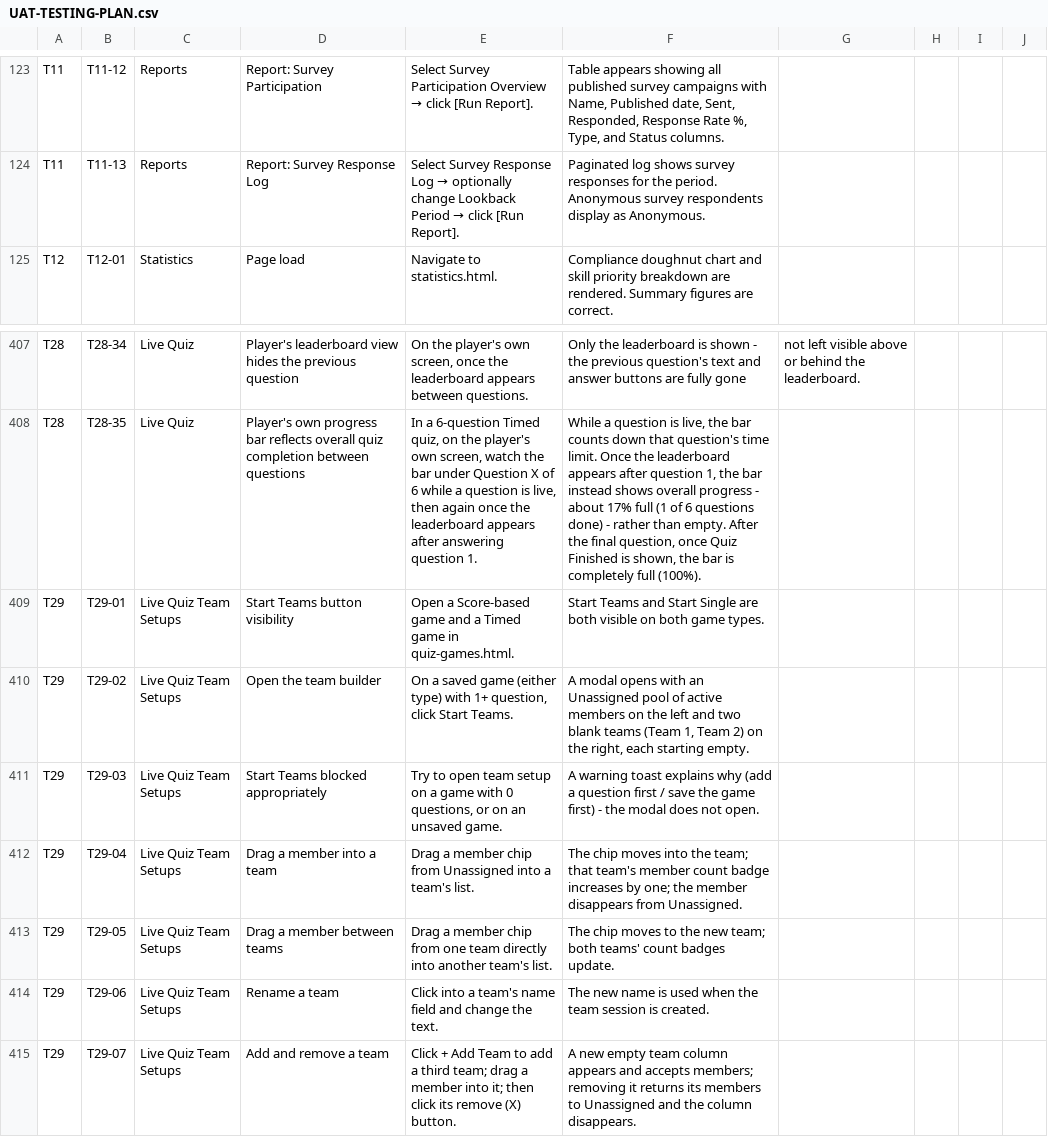
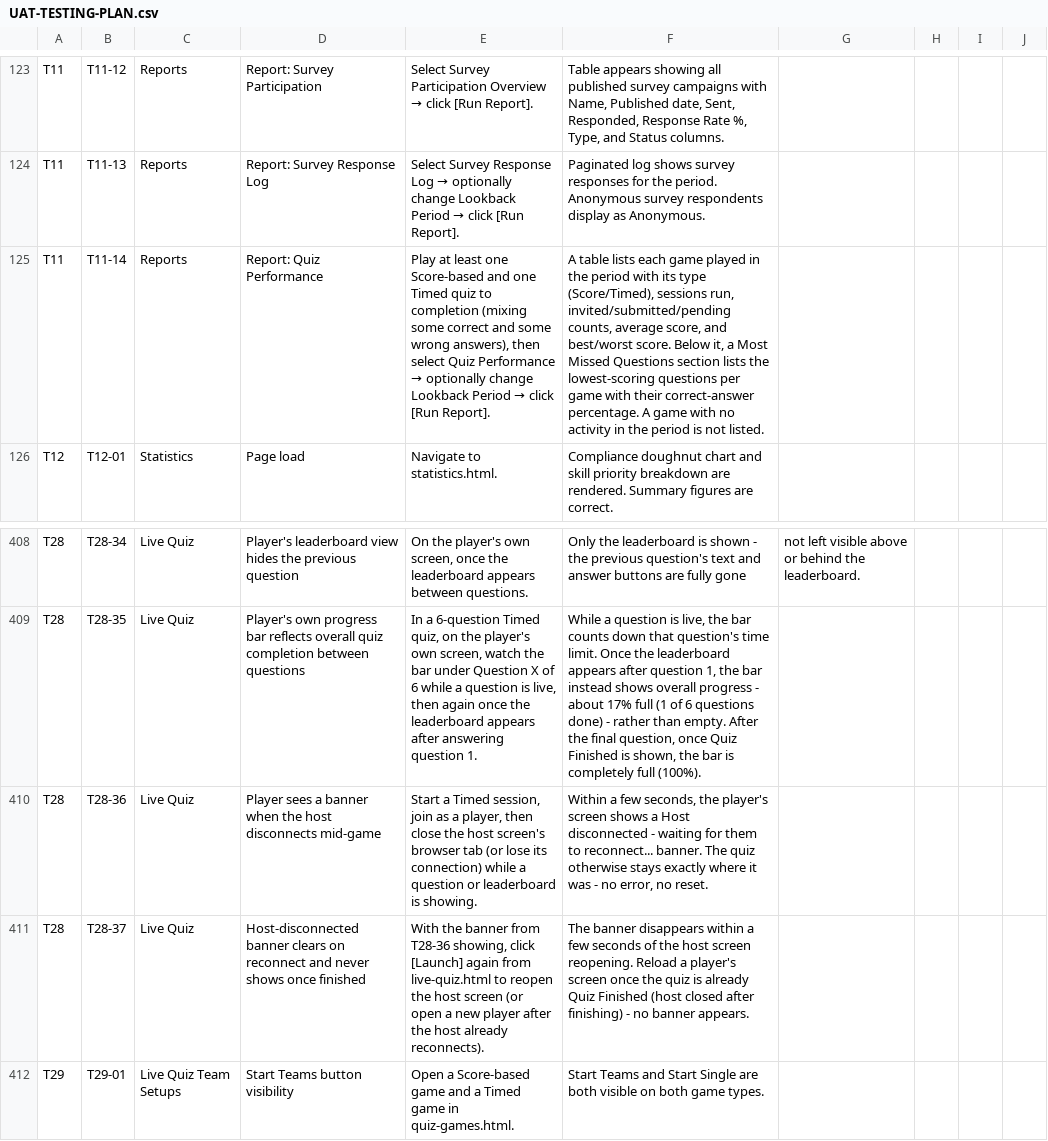
Before and after one commit to dassige/OSM, a CSV file: UAT-TESTING-PLAN.csv, drawn as a sheet; only a part is shown, gaps mark what is left out; the shorter side is filled out with more unchanged rows; the diff names each change by its address in the sheet, - before the commit and + after, or states it on an @@ line.

Commit message:
feat: add quiz performance report and host disconnection handling
- Implemented a new report for quiz performance, detailing participation and scoring metrics.
- Added functionality to track host presence during live quizzes, displaying a banner for players when the host disconnects.
- Updated UAT testing plan to include new quiz performance report tests and host disconnection scenarios.
- Enhanced API documentation and Postman collections to support the new quiz performance endpoint.
- Modified frontend components to reflect changes in quiz reporting and host status notifications.

```diff
--- a/UAT-TESTING-PLAN.csv
+++ b/UAT-TESTING-PLAN.csv
+row 125: T11 | T11-14 | Reports | Report: Quiz Performance | Play at least one Score-based and one Timed quiz to completion (mixing some correct and some wrong answers), then select Quiz Performance → optionally change Lookback Period → click [Run Report]. | A table lists each game played in the period with its type (Score/Timed), sessions run, invited/submitted/pending counts, average score, and best/worst score. Below it, a Most Missed Questions section lists the lowest-scoring questions per game with their correct-answer percentage. A game with no activity in the period is not listed.
+row 410: T28 | T28-36 | Live Quiz | Player sees a banner when the host disconnects mid-game | Start a Timed session, join as a player, then close the host screen's browser tab (or lose its connection) while a question or leaderboard is showing. | Within a few seconds, the player's screen shows a Host disconnected - waiting for them to reconnect... banner. The quiz otherwise stays exactly where it was - no error, no reset.
+row 411: T28 | T28-37 | Live Quiz | Host-disconnected banner clears on reconnect and never shows once finished | With the banner from T28-36 showing, click [Launch] again from live-quiz.html to reopen the host screen (or open a new player after the host already reconnects). | The banner disappears within a few seconds of the host screen reopening. Reload a player's screen once the quiz is already Quiz Finished (host closed after finishing) - no banner appears.
```
Also changed, not shown: 15 other files.
